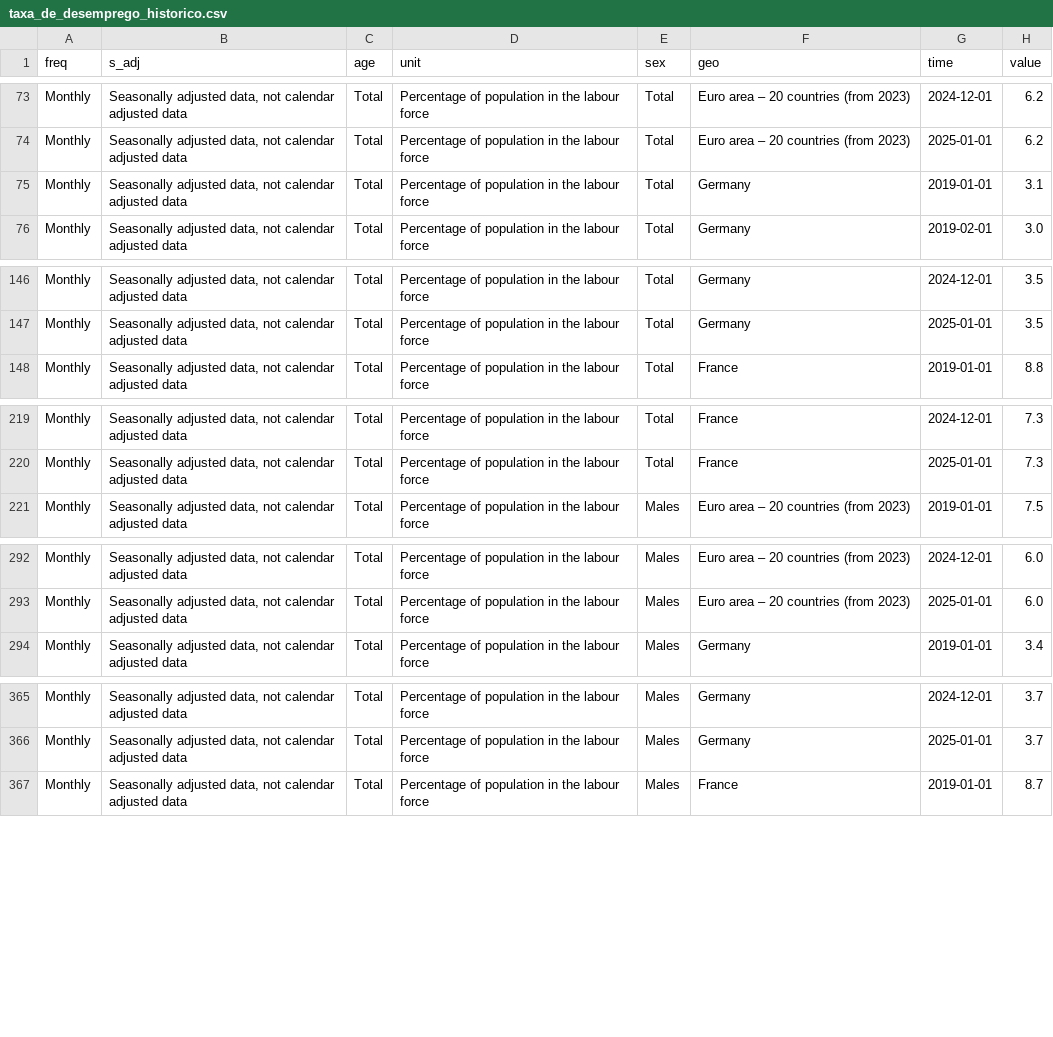
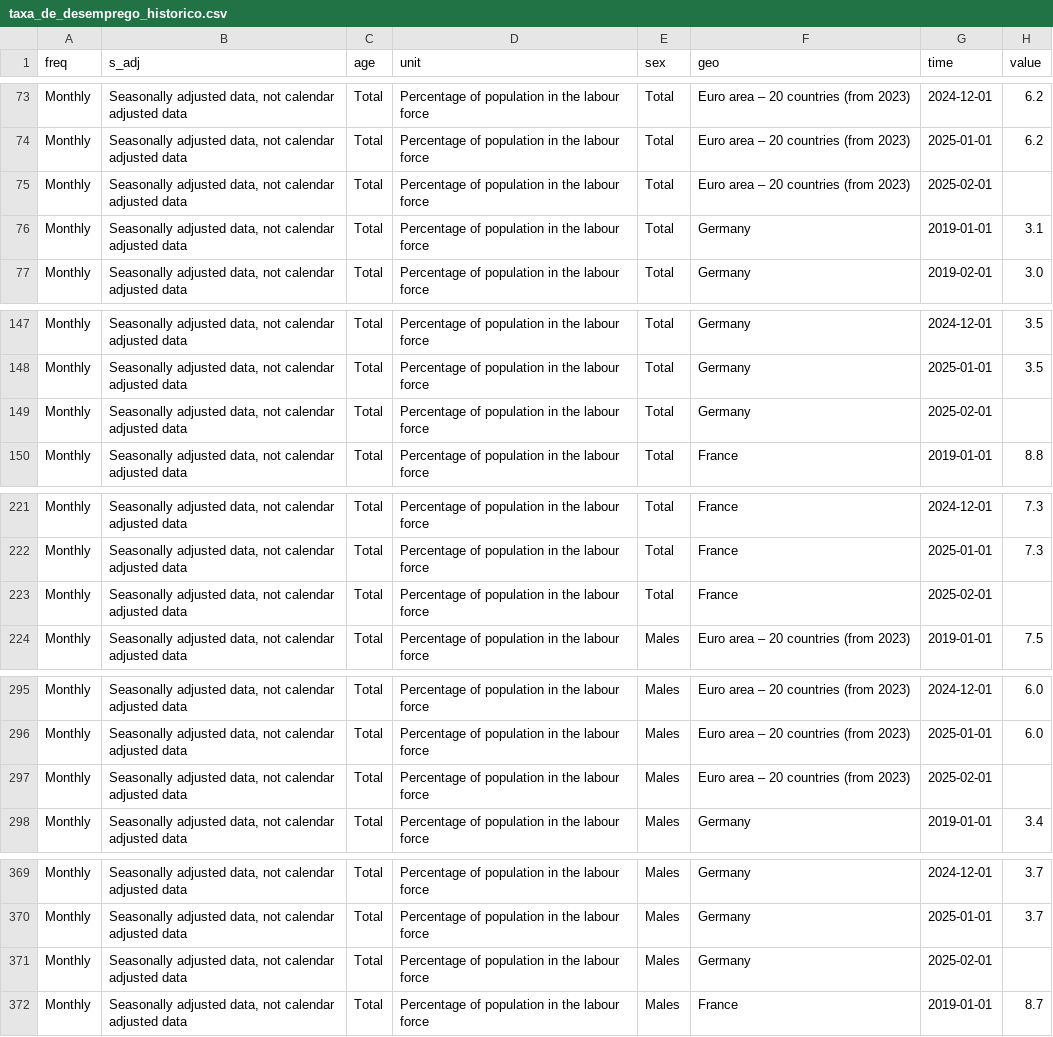
Before and after one commit to MagnumJulio/zonadoeuro-centraldedados, a CSV file: datasets/mercado_de_trabalho/taxa_de_desemprego_historico.csv, drawn as a sheet; only a part is shown, gaps mark what is left out; the diff covers the shown part only.

```diff
--- a/datasets/mercado_de_trabalho/taxa_de_desemprego_historico.csv
+++ b/datasets/mercado_de_trabalho/taxa_de_desemprego_historico.csv
@@ -74,2 +74,3 @@ Monthly,"Seasonally adjusted data, not calendar adjusted data",Total,Percentage
 Monthly,"Seasonally adjusted data, not calendar adjusted data",Total,Percentage of population in the labour force,Total,Euro area – 20 countries (from 2023),2025-01-01,6.2
+Monthly,"Seasonally adjusted data, not calendar adjusted data",Total,Percentage of population in the labour force,Total,Euro area – 20 countries (from 2023),2025-02-01,
 Monthly,"Seasonally adjusted data, not calendar adjusted data",Total,Percentage of population in the labour force,Total,Germany,2019-01-01,3.1
@@ -147,2 +148,3 @@ Monthly,"Seasonally adjusted data, not calendar adjusted data",Total,Percentage
 Monthly,"Seasonally adjusted data, not calendar adjusted data",Total,Percentage of population in the labour force,Total,Germany,2025-01-01,3.5
+Monthly,"Seasonally adjusted data, not calendar adjusted data",Total,Percentage of population in the labour force,Total,Germany,2025-02-01,
 Monthly,"Seasonally adjusted data, not calendar adjusted data",Total,Percentage of population in the labour force,Total,France,2019-01-01,8.8
@@ -220,2 +222,3 @@ Monthly,"Seasonally adjusted data, not calendar adjusted data",Total,Percentage
 Monthly,"Seasonally adjusted data, not calendar adjusted data",Total,Percentage of population in the labour force,Total,France,2025-01-01,7.3
+Monthly,"Seasonally adjusted data, not calendar adjusted data",Total,Percentage of population in the labour force,Total,France,2025-02-01,
 Monthly,"Seasonally adjusted data, not calendar adjusted data",Total,Percentage of population in the labour force,Males,Euro area – 20 countries (from 2023),2019-01-01,7.5
@@ -293,2 +296,3 @@ Monthly,"Seasonally adjusted data, not calendar adjusted data",Total,Percentage
 Monthly,"Seasonally adjusted data, not calendar adjusted data",Total,Percentage of population in the labour force,Males,Euro area – 20 countries (from 2023),2025-01-01,6.0
+Monthly,"Seasonally adjusted data, not calendar adjusted data",Total,Percentage of population in the labour force,Males,Euro area – 20 countries (from 2023),2025-02-01,
 Monthly,"Seasonally adjusted data, not calendar adjusted data",Total,Percentage of population in the labour force,Males,Germany,2019-01-01,3.4
@@ -366,2 +370,3 @@ Monthly,"Seasonally adjusted data, not calendar adjusted data",Total,Percentage
 Monthly,"Seasonally adjusted data, not calendar adjusted data",Total,Percentage of population in the labour force,Males,Germany,2025-01-01,3.7
+Monthly,"Seasonally adjusted data, not calendar adjusted data",Total,Percentage of population in the labour force,Males,Germany,2025-02-01,
 Monthly,"Seasonally adjusted data, not calendar adjusted data",Total,Percentage of population in the labour force,Males,France,2019-01-01,8.7
```
Also changed, not shown: 22 added rows elsewhere in this file, 16 other files.
